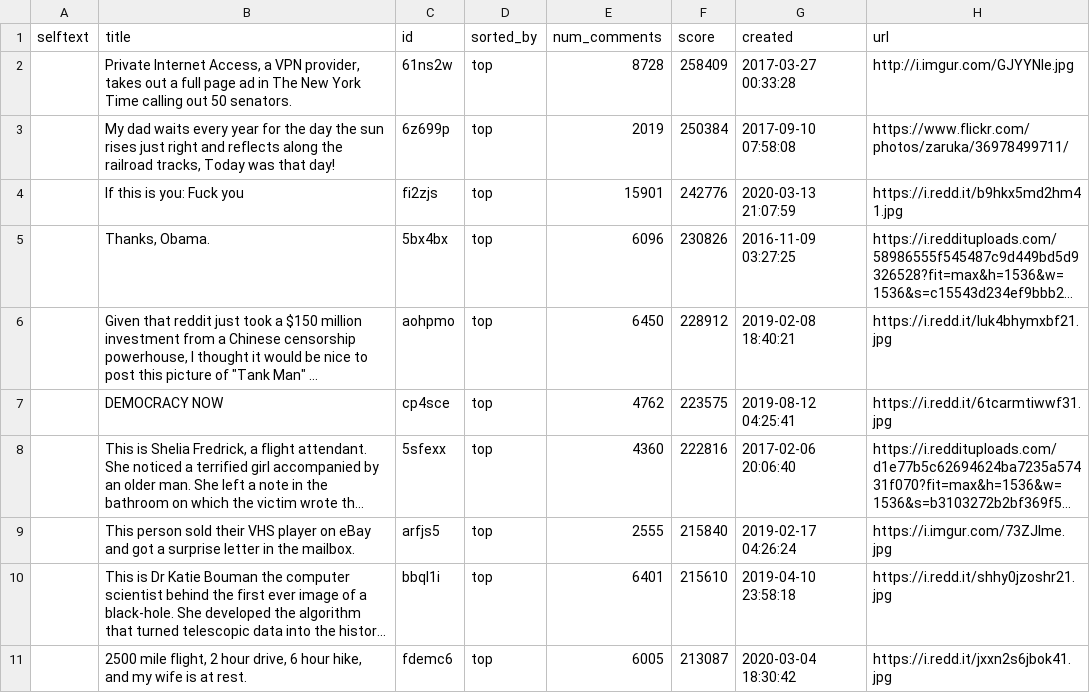
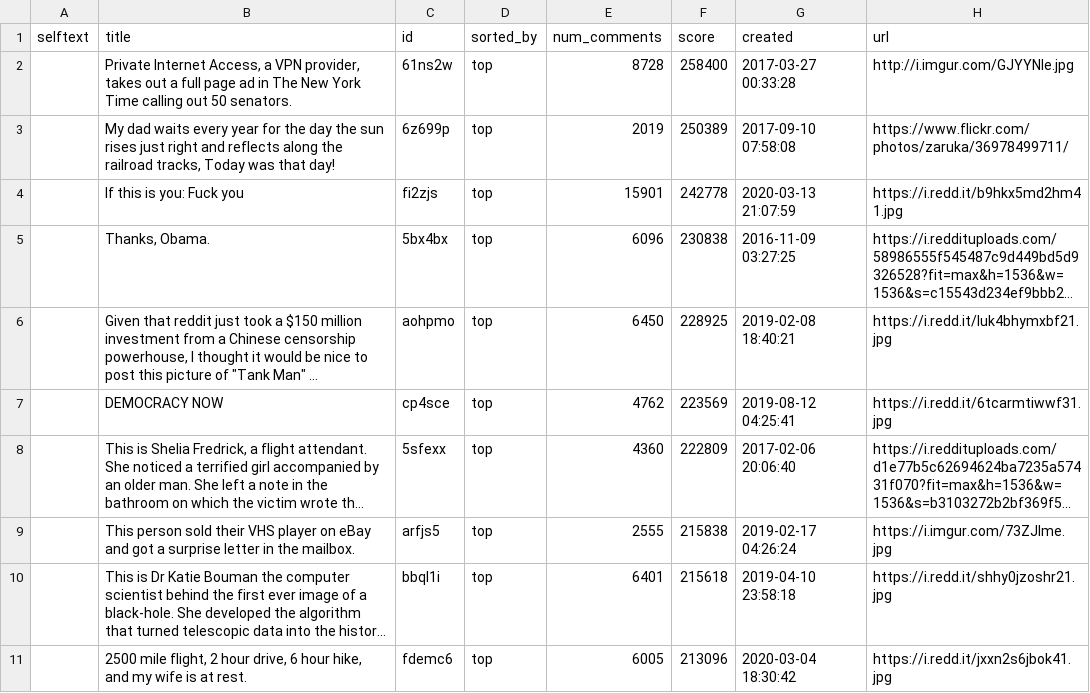
Before and after one commit to ksu-is/RedditScraper, a CSV file: pics_posts.csv, drawn as a sheet; long unchanged cells end in …; the diff names each change by its address in the sheet, - before the commit and + after, or states it on an @@ line.

```diff
--- a/pics_posts.csv
+++ b/pics_posts.csv
-F2 (score): 258409
+F2 (score): 258400
-F3 (score): 250384
+F3 (score): 250389
-F4 (score): 242776
+F4 (score): 242778
-F5 (score): 230826
+F5 (score): 230838
-F6 (score): 228912
+F6 (score): 228925
-F7 (score): 223575
+F7 (score): 223569
-F8 (score): 222816
+F8 (score): 222809
-F9 (score): 215840
+F9 (score): 215838
-F10 (score): 215610
+F10 (score): 215618
-F11 (score): 213087
+F11 (score): 213096
```
Also changed, not shown: 1 other file.
